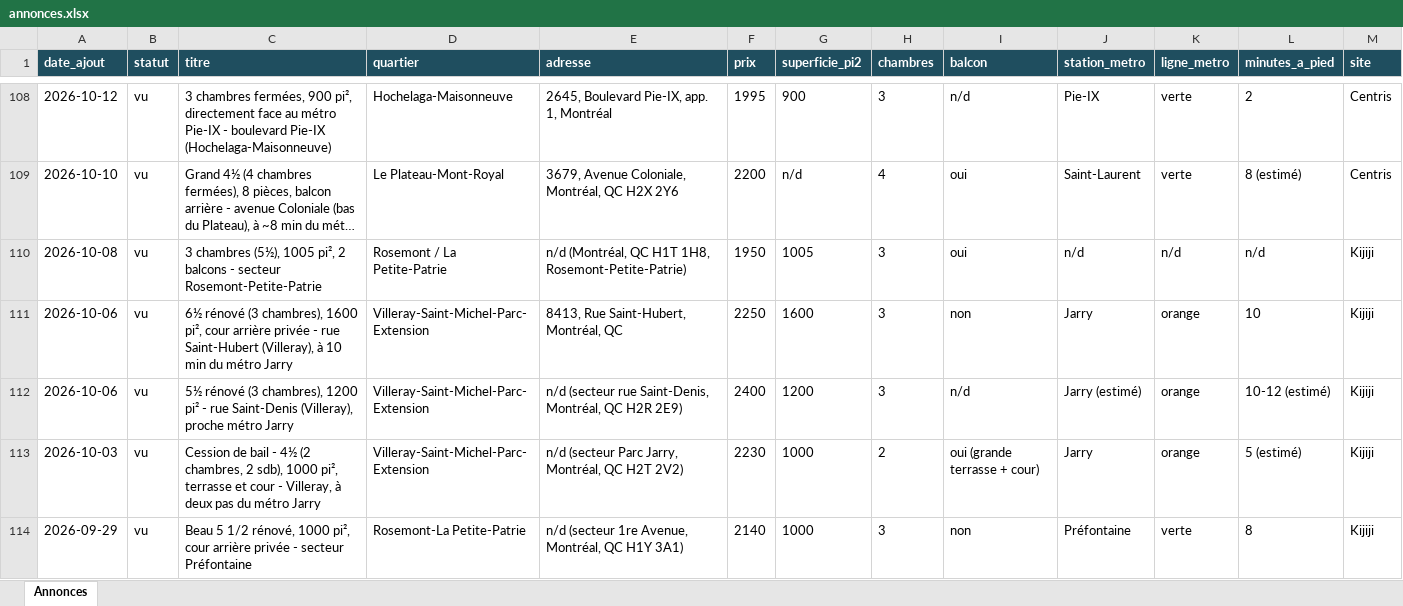
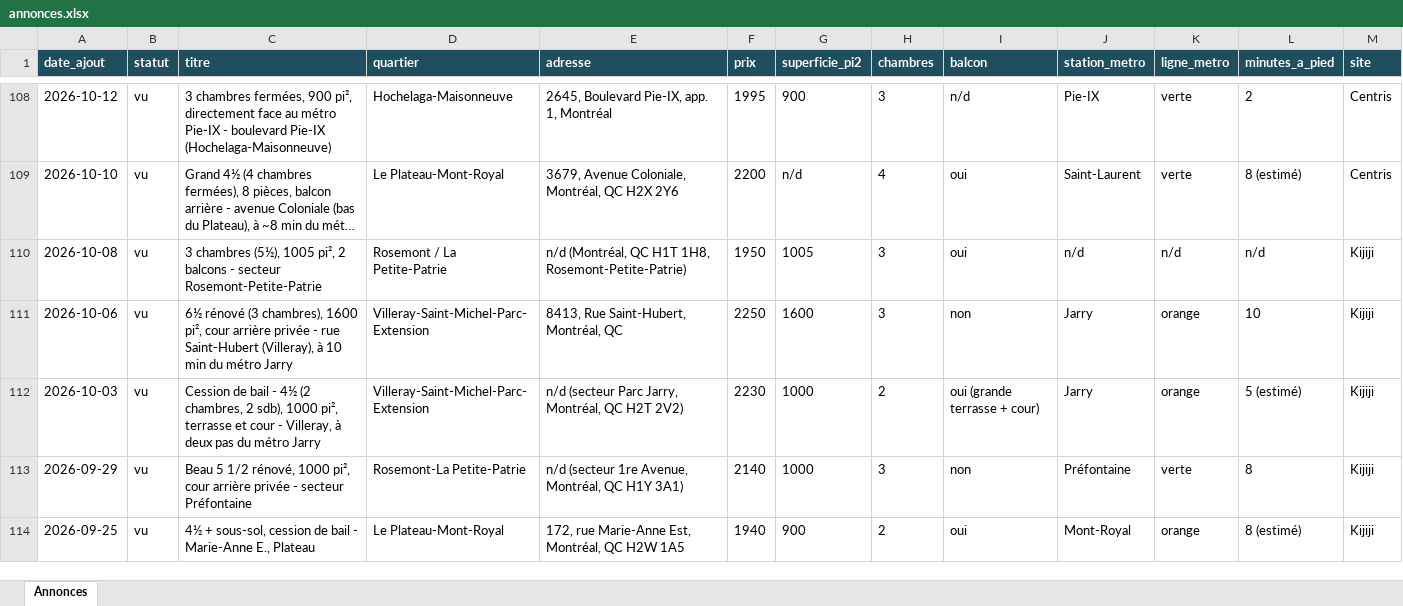
Before and after one commit to fclmnt/home-search, an Excel workbook: annonces.xlsx, sheet Annonces, drawn as a sheet; only a part is shown, gaps mark what is left out; the shorter side is filled out with more unchanged rows; long unchanged cells end in …; values as stored, in another font and other column widths than the file's, no borders; rows hold the shown columns only; the diff covers the shown part only; the diff names each change by its address in the sheet, - before the commit and + after, or states it on an @@ line.

Commit message:
Mise à jour des annonces — 2026-10-27 08:01

```diff
--- a/annonces.xlsx (sheet Annonces)
+++ b/annonces.xlsx (sheet Annonces)
-row 112: 2026-10-06 | vu | 5½ rénové (3 chambres), 1200 pi² - rue Saint-Denis (Villeray), proche métro Jarry | Villeray-Saint-Michel-Parc-Extension | n/d (secteur rue Saint-Denis, Montréal, QC H2R 2E9) | 2400 | 1200 | 3 | n/d | Jarry (estimé) | orange | 10-12 (estimé) | Kijiji
```
Also changed, not shown: 2 removed rows elsewhere in this sheet, 2 other files.
